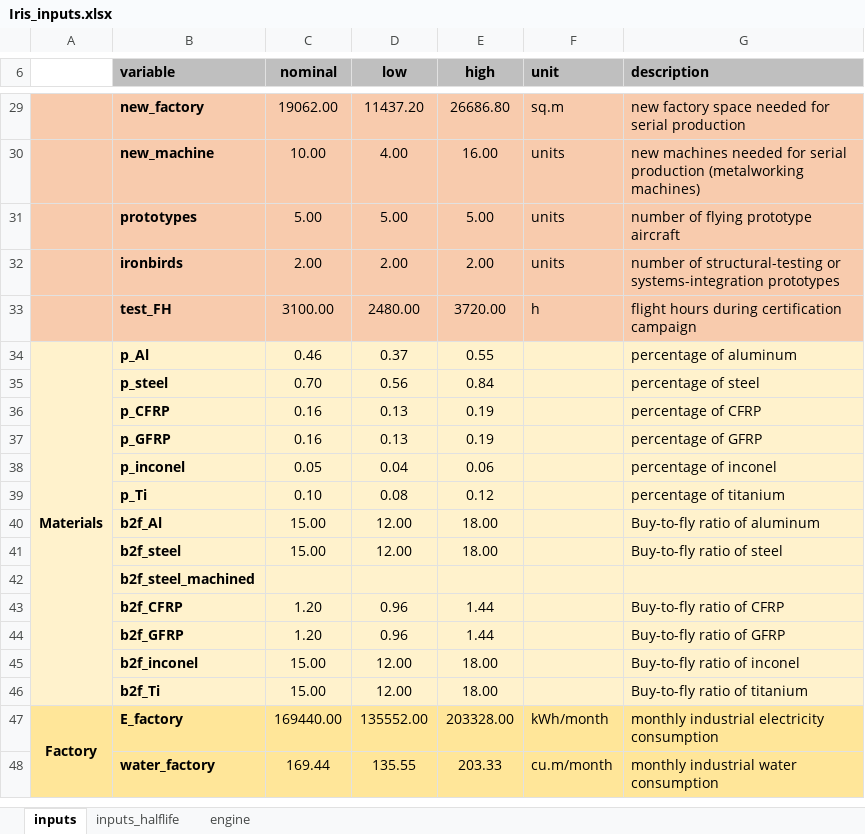
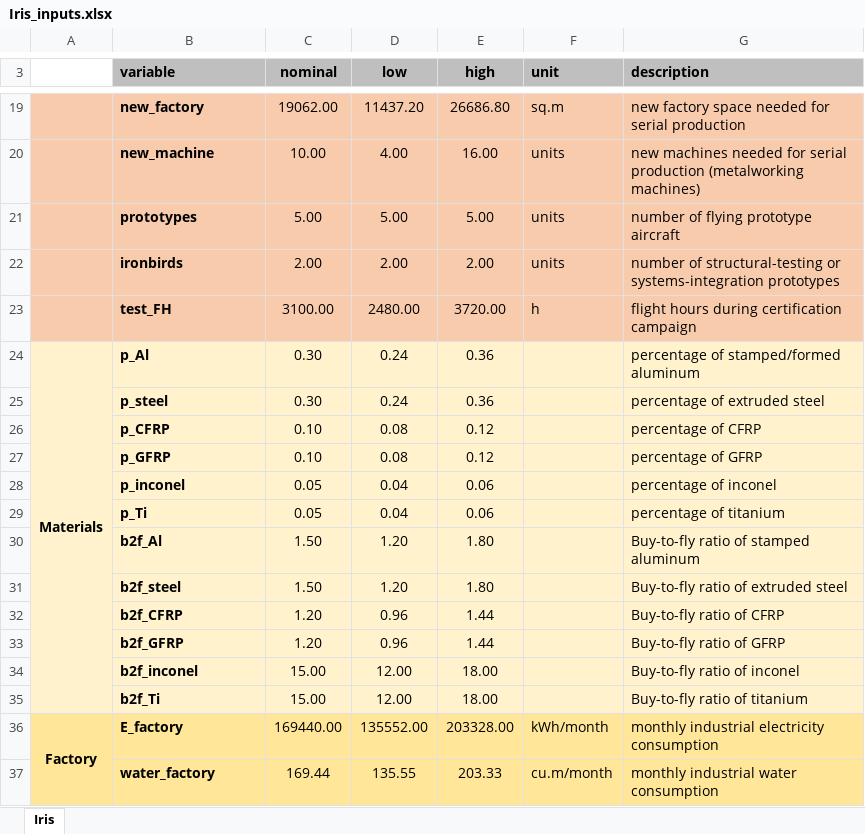
Before and after one commit to gparolin/AEco, an Excel workbook: Data/Iris_inputs.xlsx, sheet Iris, drawn as a sheet; only a part is shown, gaps mark what is left out; values as stored, in another font and other column widths than the file's, no borders; removed rows and columns are numbered as before the commit, all else as after; the diff covers the shown part only; the diff names each change by its address in the sheet, - before the commit and + after, or states it on an @@ line.

```diff
--- a/Data/Iris_inputs.xlsx (sheet Iris)
+++ b/Data/Iris_inputs.xlsx (sheet Iris)
-sheet tab: inputs
+sheet tab: Iris
-sheet tab: inputs_halflife
-sheet tab: engine
-C24 (nominal): 0.46
+C24 (nominal): 0.30
-D24 (low): 0.37
+D24 (low): 0.24
-E24 (high): 0.55
+E24 (high): 0.36
-G24 (description): percentage of aluminum
+G24 (description): percentage of stamped/formed aluminum
-C25 (nominal): 0.70
+C25 (nominal): 0.30
-D25 (low): 0.56
+D25 (low): 0.24
-E25 (high): 0.84
+E25 (high): 0.36
-G25 (description): percentage of steel
+G25 (description): percentage of extruded steel
-C26:C27 (nominal): 0.16
+C26:C27 (nominal): 0.10
-D26:D27 (low): 0.13
+D26:D27 (low): 0.08
-E26:E27 (high): 0.19
+E26:E27 (high): 0.12
-C29 (nominal): 0.10
+C29 (nominal): 0.05
-D29 (low): 0.08
+D29 (low): 0.04
-E29 (high): 0.12
+E29 (high): 0.06
-C30:C31 (nominal): 15.00
+C30:C31 (nominal): 1.50
-D30:D31 (low): 12.00
+D30:D31 (low): 1.20
-E30:E31 (high): 18.00
+E30:E31 (high): 1.80
-G30 (description): Buy-to-fly ratio of aluminum
+G30 (description): Buy-to-fly ratio of stamped aluminum
-G31 (description): Buy-to-fly ratio of steel
+G31 (description): Buy-to-fly ratio of extruded steel
-row 42:  | b2f_steel_machined
```
Also changed, not shown: 11 added rows, 20 removed rows, 28 edited cells and merged cells elsewhere in this sheet, formulas that keep their value, 4 other files.
